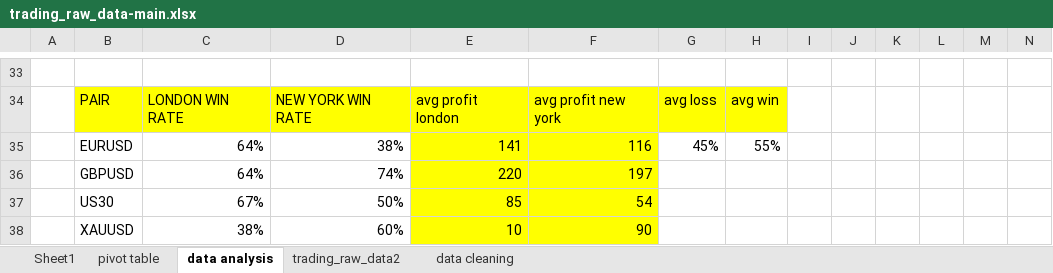
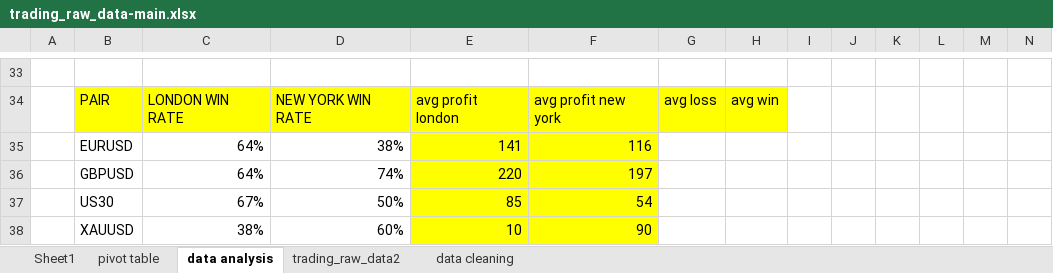
Before and after one commit to abdelkarimmassoui/excel-data-trading, an Excel workbook: trading_raw_data-main.xlsx, sheet data analysis, drawn as a sheet; only a part is shown, gaps mark what is left out; values as stored, in another font and other column widths than the file's, no borders; the diff names each change by its address in the sheet, - before the commit and + after, or states it on an @@ line.

```diff
--- a/trading_raw_data-main.xlsx (sheet data analysis)
+++ b/trading_raw_data-main.xlsx (sheet data analysis)
-G35: 45%
+G35: (empty)
-H35: 55%
+H35: (empty)
```
Also changed, not shown: sheet pivot table.
